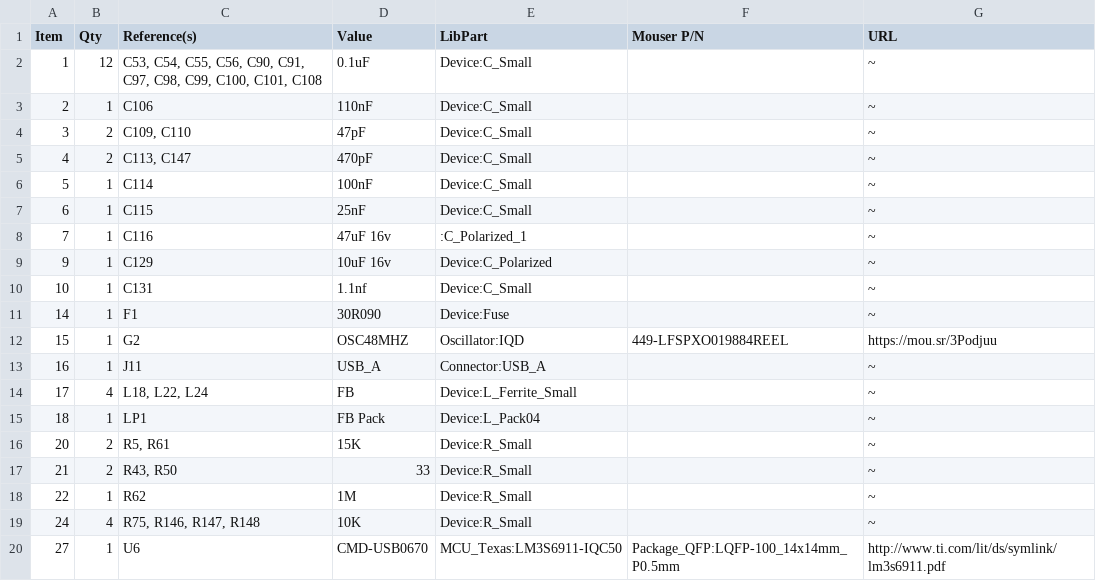
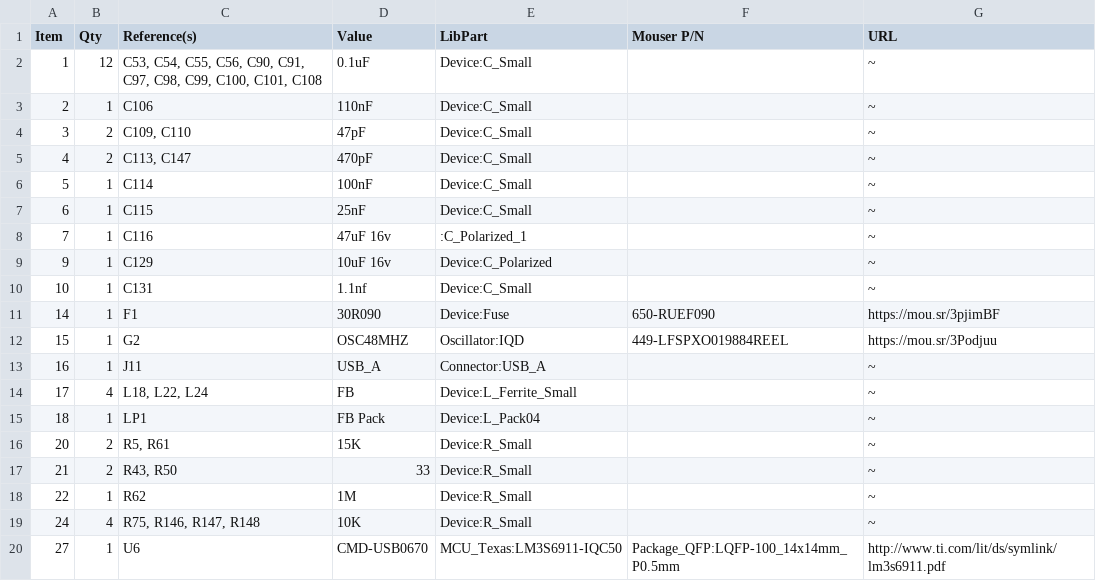
Before and after one commit to croissantking/G3-Personality-Card-USB, a CSV file: G3 Personality Card USB BOM.csv, drawn as a sheet.

Commit message:
Update G3 Personality Card USB BOM.csv

```diff
--- a/G3 Personality Card USB BOM.csv
+++ b/G3 Personality Card USB BOM.csv
@@ -10,3 +10,3 @@
 "10","1","C131","1.1nf","Device:C_Small","","~"
-"14","1","F1","30R090","Device:Fuse","","~"
+"14","1","F1","30R090","Device:Fuse","650-RUEF090","https://mou.sr/3pjimBF"
 "15","1","G2","OSC48MHZ","Oscillator:IQD","449-LFSPXO019884REEL","https://mou.sr/3Podjuu"
```
